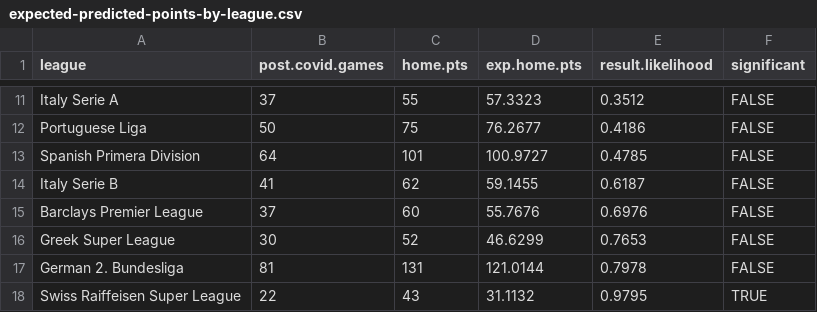
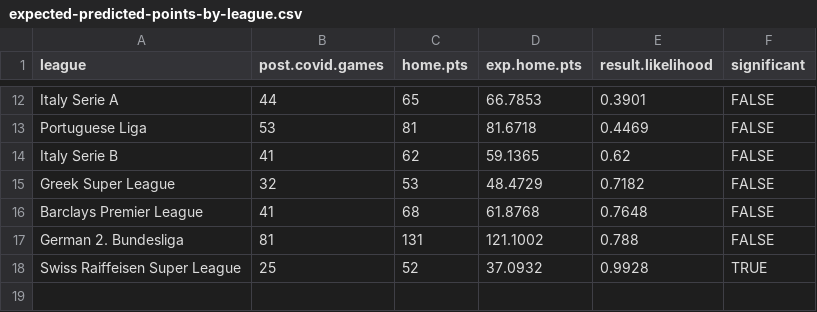
Before and after one commit to ryanvmenezes/soccer_hfa, a CSV file: expected-predicted-points-by-league.csv, drawn as a sheet; only a part is shown, gaps mark what is left out; removed rows and columns are numbered as before the commit, all else as after; the diff covers the shown part only; the diff names each change by its address in the sheet, - before the commit and + after, or states it on an @@ line.

```diff
--- a/expected-predicted-points-by-league.csv
+++ b/expected-predicted-points-by-league.csv
-B12 (post.covid.games): 37
+B12 (post.covid.games): 44
-C12 (home.pts): 55
+C12 (home.pts): 65
-D12 (exp.home.pts): 57.3323
+D12 (exp.home.pts): 66.7853
-E12 (result.likelihood): 0.3512
+E12 (result.likelihood): 0.3901
-B13 (post.covid.games): 50
+B13 (post.covid.games): 53
-C13 (home.pts): 75
+C13 (home.pts): 81
-D13 (exp.home.pts): 76.2677
+D13 (exp.home.pts): 81.6718
-E13 (result.likelihood): 0.4186
+E13 (result.likelihood): 0.4469
-row 13: Spanish Primera Division | 64 | 101 | 100.9727 | 0.4785 | FALSE
-D14 (exp.home.pts): 59.1455
+D14 (exp.home.pts): 59.1365
-E14 (result.likelihood): 0.6187
+E14 (result.likelihood): 0.62
-row 15: Barclays Premier League | 37 | 60 | 55.7676 | 0.6976 | FALSE
-B15 (post.covid.games): 30
+B15 (post.covid.games): 32
-C15 (home.pts): 52
+C15 (home.pts): 53
-D15 (exp.home.pts): 46.6299
+D15 (exp.home.pts): 48.4729
-E15 (result.likelihood): 0.7653
+E15 (result.likelihood): 0.7182
+row 16: Barclays Premier League | 41 | 68 | 61.8768 | 0.7648 | FALSE
-D17 (exp.home.pts): 121.0144
+D17 (exp.home.pts): 121.1002
-E17 (result.likelihood): 0.7978
+E17 (result.likelihood): 0.788
-B18 (post.covid.games): 22
+B18 (post.covid.games): 25
-C18 (home.pts): 43
+C18 (home.pts): 52
-D18 (exp.home.pts): 31.1132
+D18 (exp.home.pts): 37.0932
-E18 (result.likelihood): 0.9795
+E18 (result.likelihood): 0.9928
```
Also changed, not shown: 3 added rows, 2 removed rows and 26 edited cells elsewhere in this file, final-hfa-adjustment.csv, hfa-adjustment-results.csv, 4 other files.
